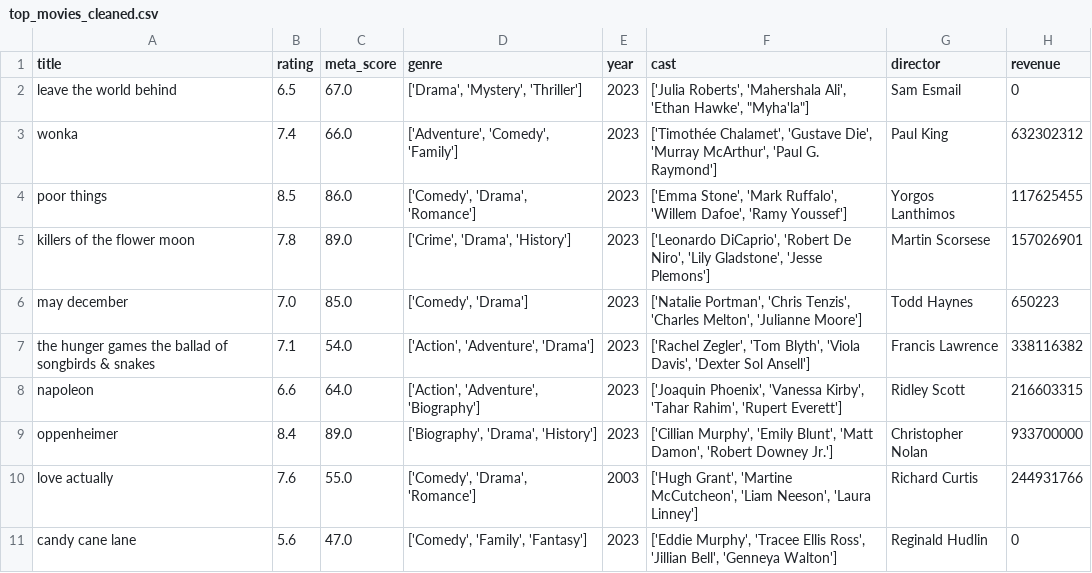
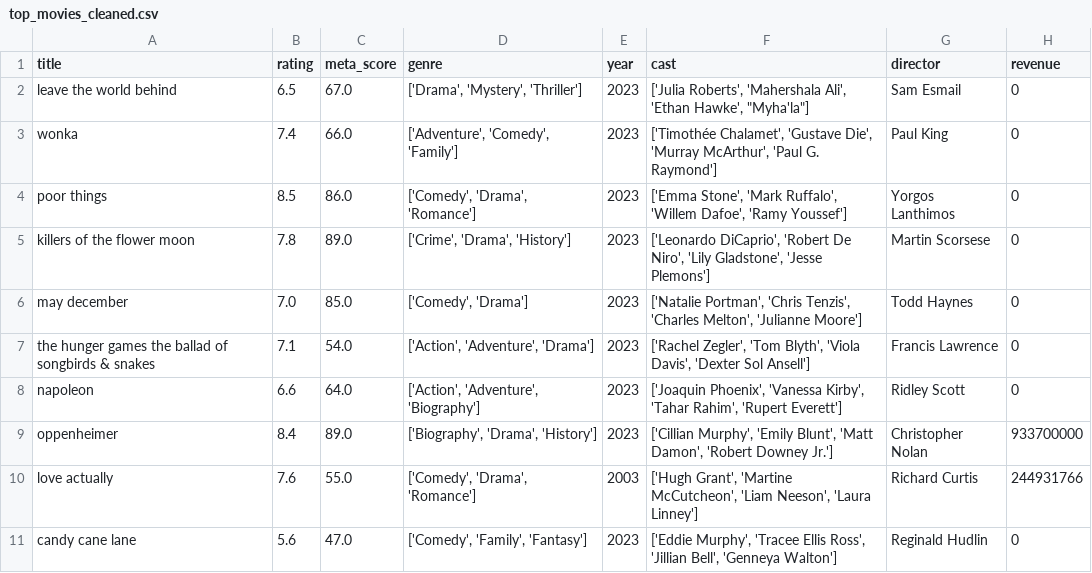
Before and after one commit to e-vilkoyt/top_2000_movies, a CSV file: top_movies_cleaned.csv, drawn as a sheet; only a part is shown; the diff covers the shown part only.

Commit message:
Update top_movies_cleaned.csv

```diff
--- a/top_movies_cleaned.csv
+++ b/top_movies_cleaned.csv
@@ -2,8 +2,8 @@ title,rating,meta_score,genre,year,cast,director,revenue
 leave the world behind,6.5,67.0,"['Drama', 'Mystery', 'Thriller']",2023,"['Julia Roberts', 'Mahershala Ali', 'Ethan Hawke', ""Myha'la""]",Sam Esmail,0
-wonka,7.4,66.0,"['Adventure', 'Comedy', 'Family']",2023,"['Timothée Chalamet', 'Gustave Die', 'Murray McArthur', 'Paul G. Raymond']",Paul King,632302312
-poor things,8.5,86.0,"['Comedy', 'Drama', 'Romance']",2023,"['Emma Stone', 'Mark Ruffalo', 'Willem Dafoe', 'Ramy Youssef']",Yorgos Lanthimos,117625455
-killers of the flower moon,7.8,89.0,"['Crime', 'Drama', 'History']",2023,"['Leonardo DiCaprio', 'Robert De Niro', 'Lily Gladstone', 'Jesse Plemons']",Martin Scorsese,157026901
-may december,7.0,85.0,"['Comedy', 'Drama']",2023,"['Natalie Portman', 'Chris Tenzis', 'Charles Melton', 'Julianne Moore']",Todd Haynes,650223
-the hunger games the ballad of songbirds & snakes,7.1,54.0,"['Action', 'Adventure', 'Drama']",2023,"['Rachel Zegler', 'Tom Blyth', 'Viola Davis', 'Dexter Sol Ansell']",Francis Lawrence,338116382
-napoleon,6.6,64.0,"['Action', 'Adventure', 'Biography']",2023,"['Joaquin Phoenix', 'Vanessa Kirby', 'Tahar Rahim', 'Rupert Everett']",Ridley Scott,216603315
+wonka,7.4,66.0,"['Adventure', 'Comedy', 'Family']",2023,"['Timothée Chalamet', 'Gustave Die', 'Murray McArthur', 'Paul G. Raymond']",Paul King,0
+poor things,8.5,86.0,"['Comedy', 'Drama', 'Romance']",2023,"['Emma Stone', 'Mark Ruffalo', 'Willem Dafoe', 'Ramy Youssef']",Yorgos Lanthimos,0
+killers of the flower moon,7.8,89.0,"['Crime', 'Drama', 'History']",2023,"['Leonardo DiCaprio', 'Robert De Niro', 'Lily Gladstone', 'Jesse Plemons']",Martin Scorsese,0
+may december,7.0,85.0,"['Comedy', 'Drama']",2023,"['Natalie Portman', 'Chris Tenzis', 'Charles Melton', 'Julianne Moore']",Todd Haynes,0
+the hunger games the ballad of songbirds & snakes,7.1,54.0,"['Action', 'Adventure', 'Drama']",2023,"['Rachel Zegler', 'Tom Blyth', 'Viola Davis', 'Dexter Sol Ansell']",Francis Lawrence,0
+napoleon,6.6,64.0,"['Action', 'Adventure', 'Biography']",2023,"['Joaquin Phoenix', 'Vanessa Kirby', 'Tahar Rahim', 'Rupert Everett']",Ridley Scott,0
 oppenheimer,8.4,89.0,"['Biography', 'Drama', 'History']",2023,"['Cillian Murphy', 'Emily Blunt', 'Matt Damon', 'Robert Downey Jr.']",Christopher Nolan,933700000
```
Also changed, not shown: 33 edited cells elsewhere in this file.
